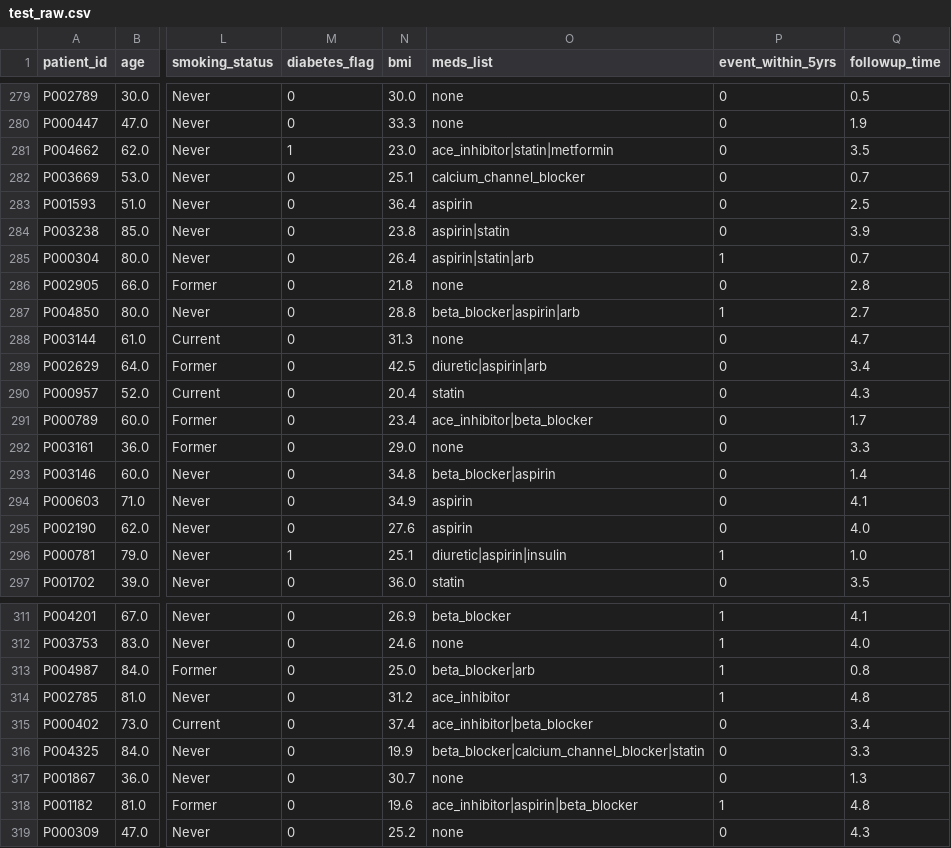
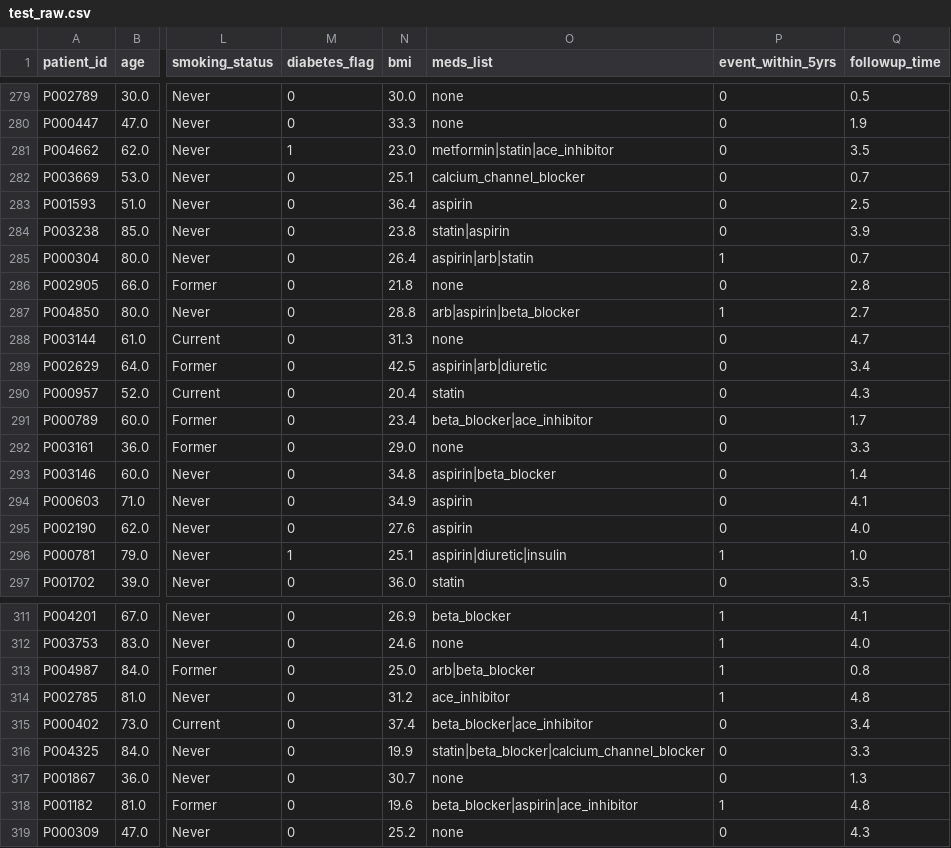
Before and after one commit to 2praveen6/cardio-risk-predictor, a CSV file: data/splits/test_raw.csv, drawn as a sheet; only a part is shown, gaps mark what is left out; the diff covers the shown part only; the diff names each change by its address in the sheet, - before the commit and + after, or states it on an @@ line.

```diff
--- a/data/splits/test_raw.csv
+++ b/data/splits/test_raw.csv
-O281 (meds_list): ace_inhibitor|statin|metformin
+O281 (meds_list): metformin|statin|ace_inhibitor
-O284 (meds_list): aspirin|statin
+O284 (meds_list): statin|aspirin
-O285 (meds_list): aspirin|statin|arb
+O285 (meds_list): aspirin|arb|statin
-O287 (meds_list): beta_blocker|aspirin|arb
+O287 (meds_list): arb|aspirin|beta_blocker
-O289 (meds_list): diuretic|aspirin|arb
+O289 (meds_list): aspirin|arb|diuretic
-O291 (meds_list): ace_inhibitor|beta_blocker
+O291 (meds_list): beta_blocker|ace_inhibitor
-O293 (meds_list): beta_blocker|aspirin
+O293 (meds_list): aspirin|beta_blocker
-O296 (meds_list): diuretic|aspirin|insulin
+O296 (meds_list): aspirin|diuretic|insulin
-O313 (meds_list): beta_blocker|arb
+O313 (meds_list): arb|beta_blocker
-O315 (meds_list): ace_inhibitor|beta_blocker
+O315 (meds_list): beta_blocker|ace_inhibitor
-O316 (meds_list): beta_blocker|calcium_channel_blocker|statin
+O316 (meds_list): statin|beta_blocker|calcium_channel_blocker
-O318 (meds_list): ace_inhibitor|aspirin|beta_blocker
+O318 (meds_list): beta_blocker|aspirin|ace_inhibitor
```
Also changed, not shown: 97 edited cells elsewhere in this file, data/cleaned_synthetic_ehr.csv, data/splits/test.csv, 26 other files.
